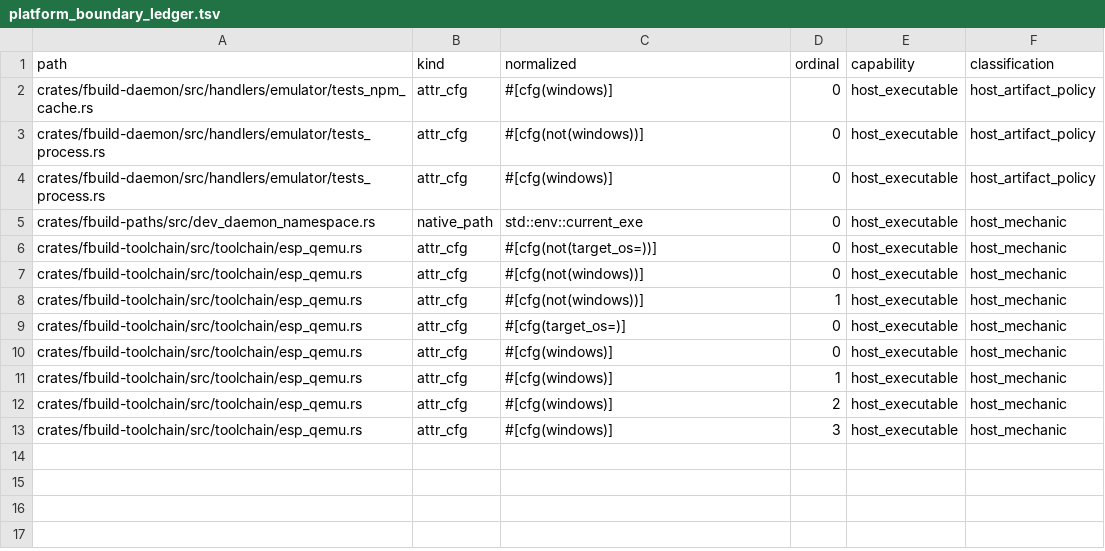
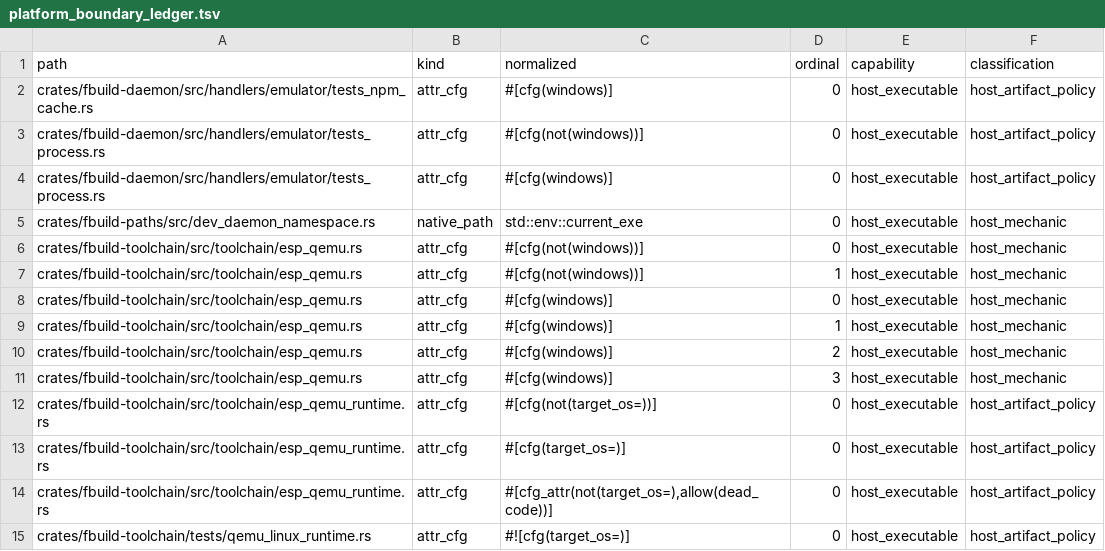
Before and after one commit to FastLED/fbuild, a TSV file: ci/platform_boundary_ledger.tsv, drawn as a sheet; removed rows and columns are numbered as before the commit, all else as after; the diff names each change by its address in the sheet, - before the commit and + after, or states it on an @@ line.

```diff
--- a/ci/platform_boundary_ledger.tsv
+++ b/ci/platform_boundary_ledger.tsv
-row 6: crates/fbuild-toolchain/src/toolchain/esp_qemu.rs | attr_cfg | #[cfg(not(target_os=))] | 0 | host_executable | host_mechanic
-row 9: crates/fbuild-toolchain/src/toolchain/esp_qemu.rs | attr_cfg | #[cfg(target_os=)] | 0 | host_executable | host_mechanic
+row 12: crates/fbuild-toolchain/src/toolchain/esp_qemu_runtime.rs | attr_cfg | #[cfg(not(target_os=))] | 0 | host_executable | host_artifact_policy
+row 13: crates/fbuild-toolchain/src/toolchain/esp_qemu_runtime.rs | attr_cfg | #[cfg(target_os=)] | 0 | host_executable | host_artifact_policy
+row 14: crates/fbuild-toolchain/src/toolchain/esp_qemu_runtime.rs | attr_cfg | #[cfg_attr(not(target_os=),allow(dead_code))] | 0 | host_executable | host_artifact_policy
+row 15: crates/fbuild-toolchain/tests/qemu_linux_runtime.rs | attr_cfg | #![cfg(target_os=)] | 0 | host_executable | host_artifact_policy
```
Also changed, not shown: 3 other files.
